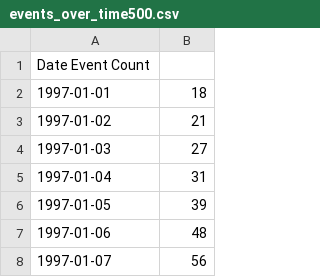
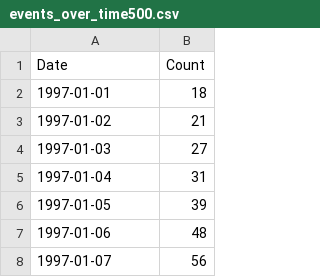
Before and after one commit to giykim/algo-project, a CSV file: data/events_over_time500.csv, drawn as a sheet; only a part is shown.

```diff
--- a/data/events_over_time500.csv
+++ b/data/events_over_time500.csv
@@ -1,2 +1,2 @@
-Date Event Count
+Date,Count
 1997-01-01,18
```
Also changed, not shown: data/merged_data.csv, 2 other files.
